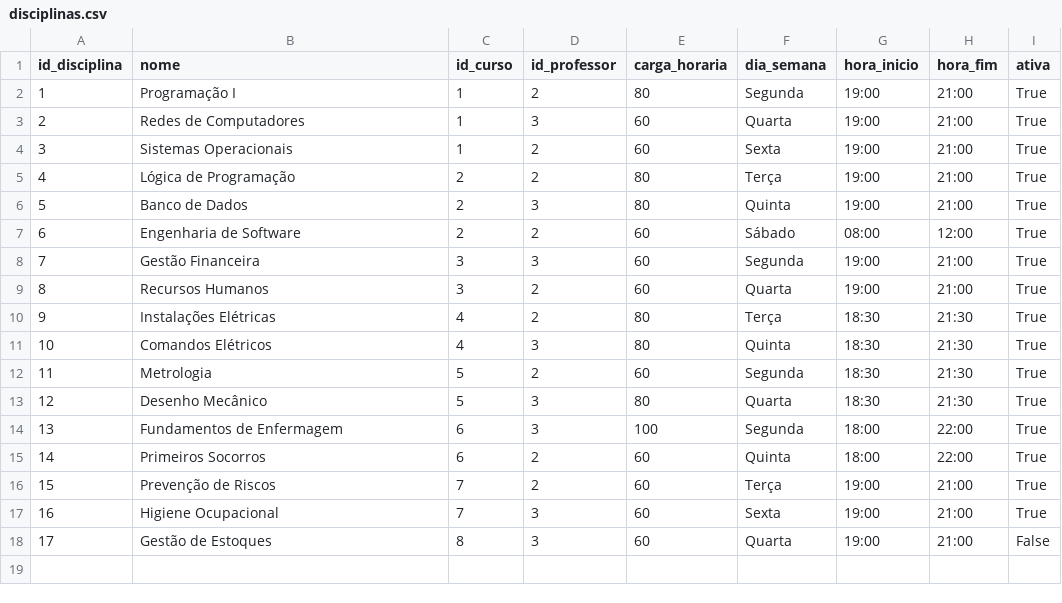
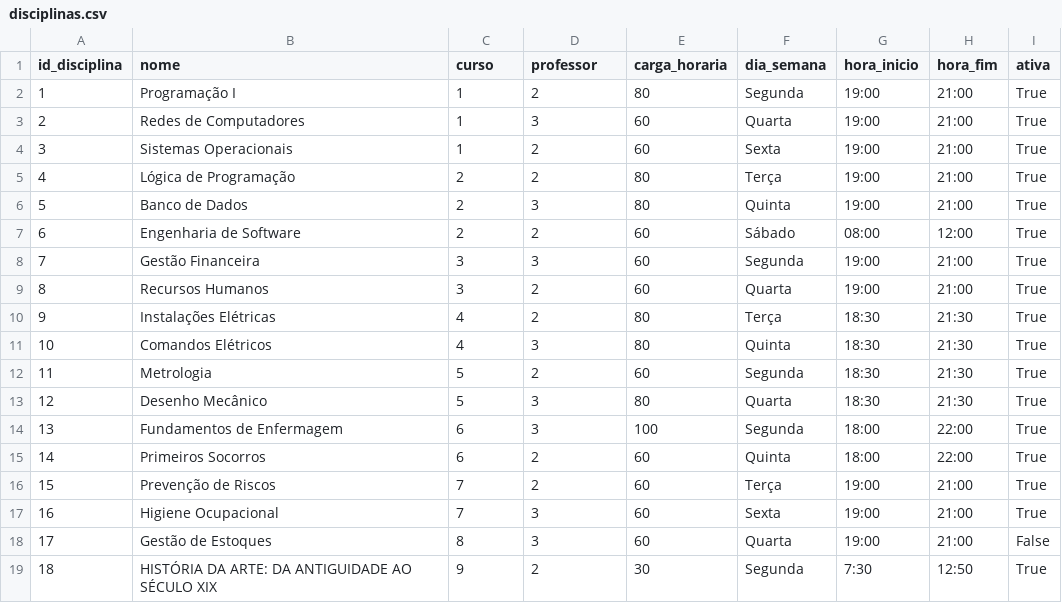
Before and after one commit to eduardaguimaraess/crm-institucional, a CSV file: data/disciplinas.csv, drawn as a sheet.

```diff
--- a/data/disciplinas.csv
+++ b/data/disciplinas.csv
@@ -1,2 +1,2 @@
-id_disciplina,nome,id_curso,id_professor,carga_horaria,dia_semana,hora_inicio,hora_fim,ativa
+id_disciplina,nome,curso,professor,carga_horaria,dia_semana,hora_inicio,hora_fim,ativa
 1,Programação I,1,2,80,Segunda,19:00,21:00,True
@@ -18 +18,2 @@ id_disciplina,nome,id_curso,id_professor,carga_horaria,dia_semana,hora_inicio,ho
 17,Gestão de Estoques,8,3,60,Quarta,19:00,21:00,False
+18,HISTÓRIA DA ARTE: DA ANTIGUIDADE AO SÉCULO XIX,9,2,30,Segunda,7:30,12:50,True
```
Also changed, not shown: data/alunos.csv, data/cursos.csv, 29 other files.
